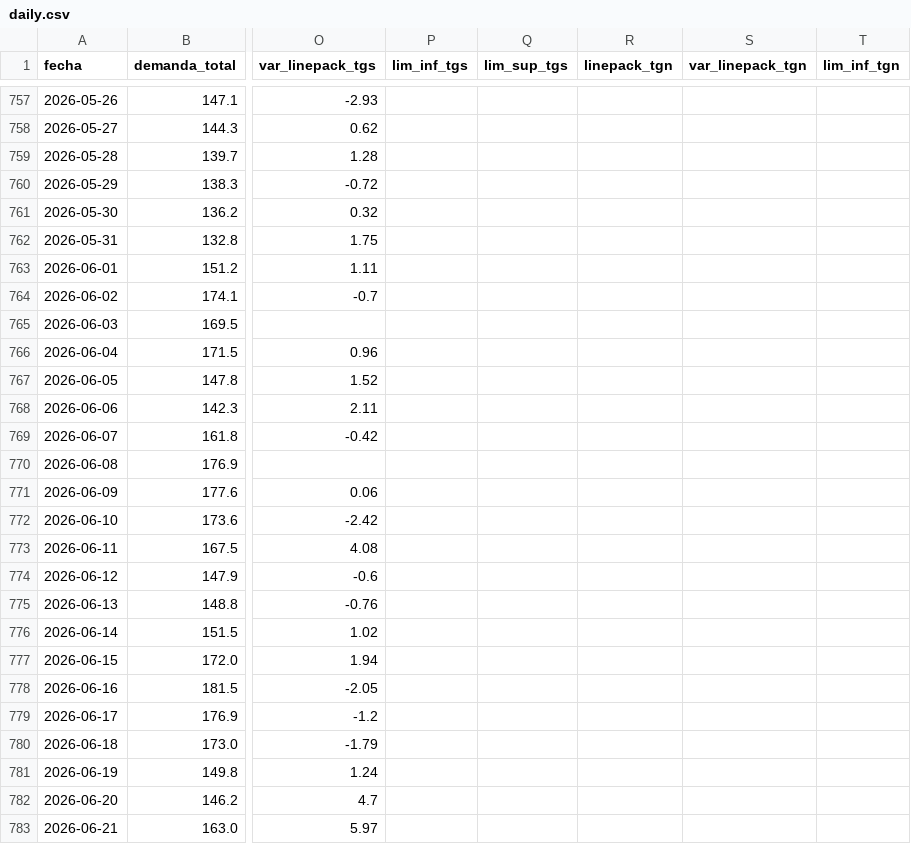
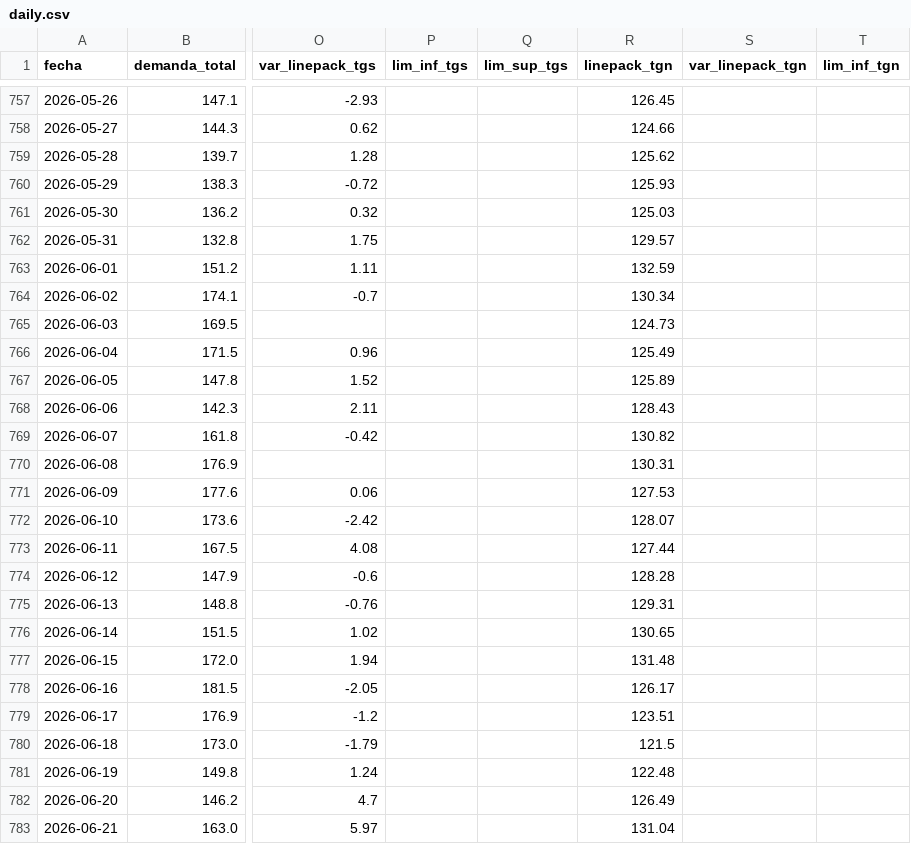
Before and after one commit to RodrigoManassero/estado-sistema-gas-rodrigo, a CSV file: data/daily.csv, drawn as a sheet; only a part is shown, gaps mark what is left out; the diff covers the shown part only; the diff names each change by its address in the sheet, - before the commit and + after, or states it on an @@ line.

```diff
--- a/data/daily.csv
+++ b/data/daily.csv
-R757 (linepack_tgn): (empty)
+R757 (linepack_tgn): 126.45
-R758 (linepack_tgn): (empty)
+R758 (linepack_tgn): 124.66
-R759 (linepack_tgn): (empty)
+R759 (linepack_tgn): 125.62
-R760 (linepack_tgn): (empty)
+R760 (linepack_tgn): 125.93
-R761 (linepack_tgn): (empty)
+R761 (linepack_tgn): 125.03
-R762 (linepack_tgn): (empty)
+R762 (linepack_tgn): 129.57
-R763 (linepack_tgn): (empty)
+R763 (linepack_tgn): 132.59
-R764 (linepack_tgn): (empty)
+R764 (linepack_tgn): 130.34
-R765 (linepack_tgn): (empty)
+R765 (linepack_tgn): 124.73
-R766 (linepack_tgn): (empty)
+R766 (linepack_tgn): 125.49
-R767 (linepack_tgn): (empty)
+R767 (linepack_tgn): 125.89
-R768 (linepack_tgn): (empty)
+R768 (linepack_tgn): 128.43
-R769 (linepack_tgn): (empty)
+R769 (linepack_tgn): 130.82
-R770 (linepack_tgn): (empty)
+R770 (linepack_tgn): 130.31
-R771 (linepack_tgn): (empty)
+R771 (linepack_tgn): 127.53
-R772 (linepack_tgn): (empty)
+R772 (linepack_tgn): 128.07
-R773 (linepack_tgn): (empty)
+R773 (linepack_tgn): 127.44
-R774 (linepack_tgn): (empty)
+R774 (linepack_tgn): 128.28
-R775 (linepack_tgn): (empty)
+R775 (linepack_tgn): 129.31
-R776 (linepack_tgn): (empty)
+R776 (linepack_tgn): 130.65
-R777 (linepack_tgn): (empty)
+R777 (linepack_tgn): 131.48
-R778 (linepack_tgn): (empty)
+R778 (linepack_tgn): 126.17
-R779 (linepack_tgn): (empty)
+R779 (linepack_tgn): 123.51
-R780 (linepack_tgn): (empty)
+R780 (linepack_tgn): 121.5
-R781 (linepack_tgn): (empty)
+R781 (linepack_tgn): 122.48
-R782 (linepack_tgn): (empty)
+R782 (linepack_tgn): 126.49
-R783 (linepack_tgn): (empty)
+R783 (linepack_tgn): 131.04
```
Also changed, not shown: 123 edited cells elsewhere in this file, 2 other files.
